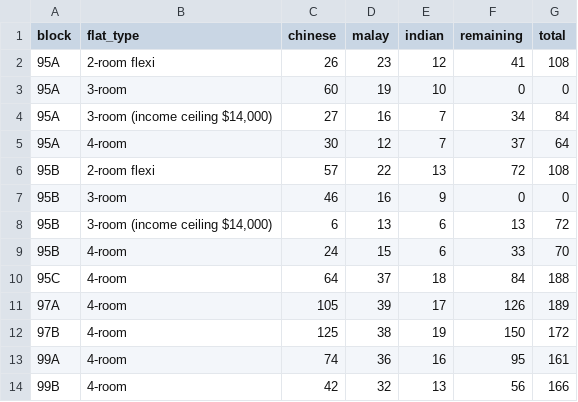
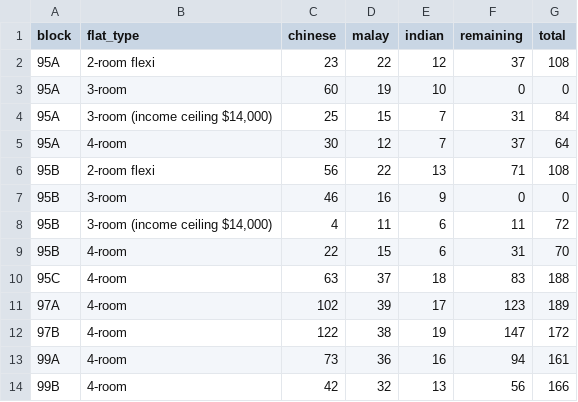
Before and after one commit to averykhoo/macpherson-bto, a CSV file: availability/macpherson-ethnic-quota.csv, drawn as a sheet.

```diff
--- a/availability/macpherson-ethnic-quota.csv
+++ b/availability/macpherson-ethnic-quota.csv
@@ -1,14 +1,14 @@
 block,flat_type,chinese,malay,indian,remaining,total
-95A,2-room flexi,26,23,12,41,108
+95A,2-room flexi,23,22,12,37,108
 95A,3-room,60,19,10,0,0
-95A,"3-room (income ceiling $14,000)",27,16,7,34,84
+95A,"3-room (income ceiling $14,000)",25,15,7,31,84
 95A,4-room,30,12,7,37,64
-95B,2-room flexi,57,22,13,72,108
+95B,2-room flexi,56,22,13,71,108
 95B,3-room,46,16,9,0,0
-95B,"3-room (income ceiling $14,000)",6,13,6,13,72
-95B,4-room,24,15,6,33,70
-95C,4-room,64,37,18,84,188
-97A,4-room,105,39,17,126,189
-97B,4-room,125,38,19,150,172
-99A,4-room,74,36,16,95,161
+95B,"3-room (income ceiling $14,000)",4,11,6,11,72
+95B,4-room,22,15,6,31,70
+95C,4-room,63,37,18,83,188
+97A,4-room,102,39,17,123,189
+97B,4-room,122,38,19,147,172
+99A,4-room,73,36,16,94,161
 99B,4-room,42,32,13,56,166
```
Also changed, not shown: availability/macpherson-prices.csv, 1 other file.
